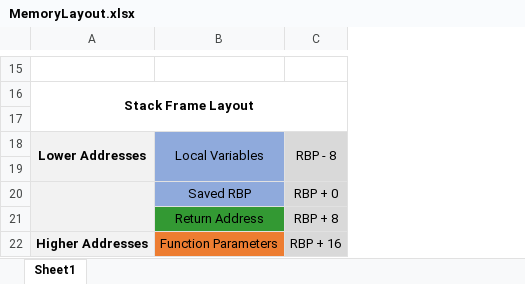
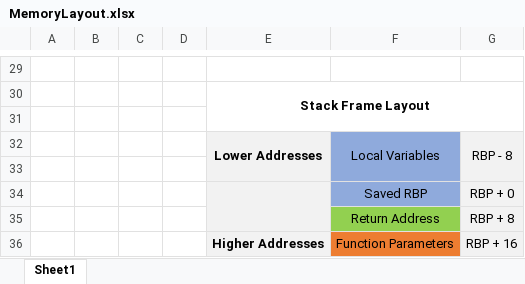
Before and after one commit to 0xZ0F/Z0FCourse_ReverseEngineering, an Excel workbook: Chapter 3 - Assembly/[ignore]/MemoryLayout.xlsx, sheet Sheet1, drawn as a sheet; only a part is shown, gaps mark what is left out; values as stored, in another font and other column widths than the file's, no borders; charts and pictures not drawn; addresses are those after the commit; the diff covers the shown part only; the diff names each change by its address in the sheet, - before the commit and + after, or states it on an @@ line.

```diff
--- a/Chapter 3 - Assembly/[ignore]/MemoryLayout.xlsx (sheet Sheet1)
+++ b/Chapter 3 - Assembly/[ignore]/MemoryLayout.xlsx (sheet Sheet1)
+column A, empty
+column B, empty
+column C, empty
+column D, empty
-G32:G36 fill: #D9D9D9
+G32:G36 fill: #F2F2F2
-F35 fill: #339933
+F35 fill: #92D050
```
Also changed, not shown: 16 added rows, 2 removed rows, 3 edited cells, cell formats and merged cells elsewhere in this sheet, charts or pictures, Chapter 3 - Assembly/[ignore]/InMemory.xlsx, 5 other files.
